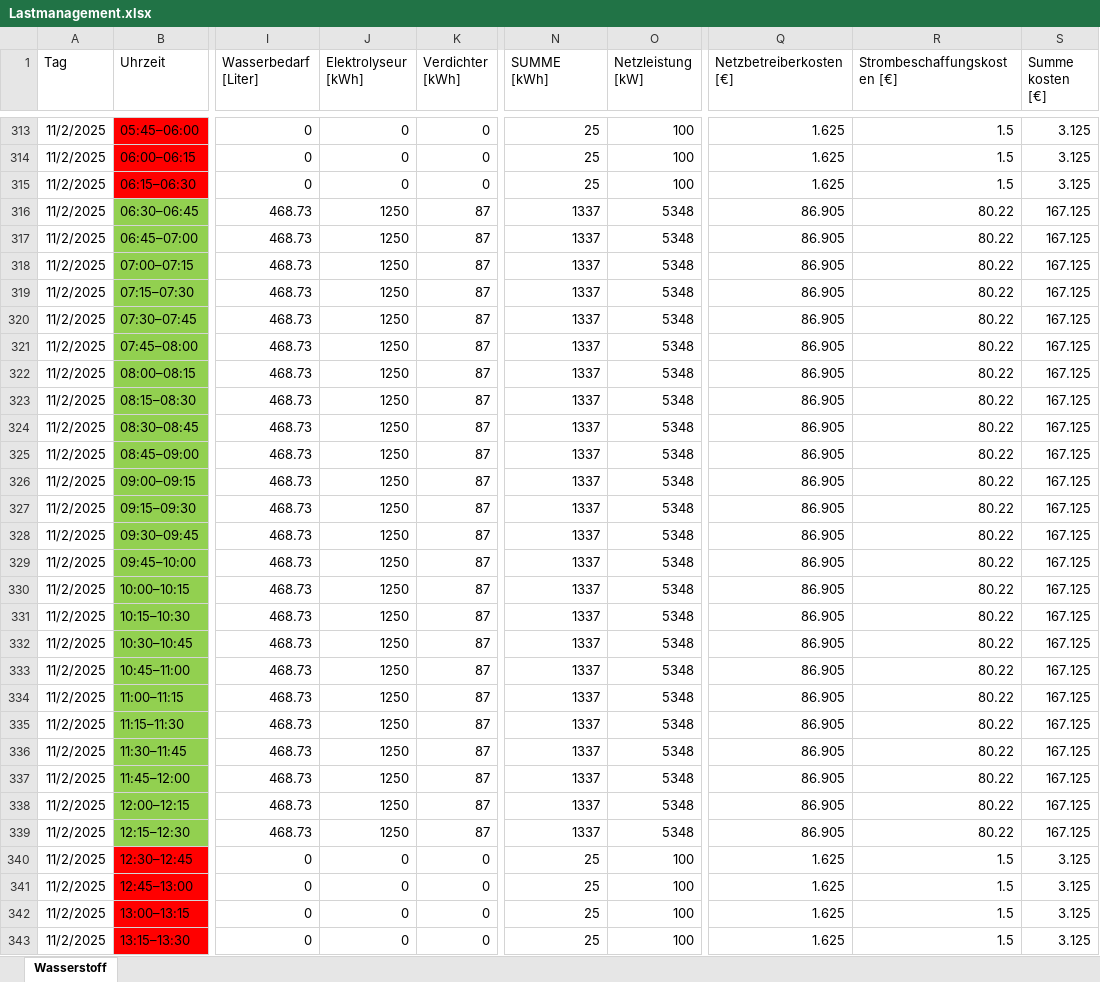
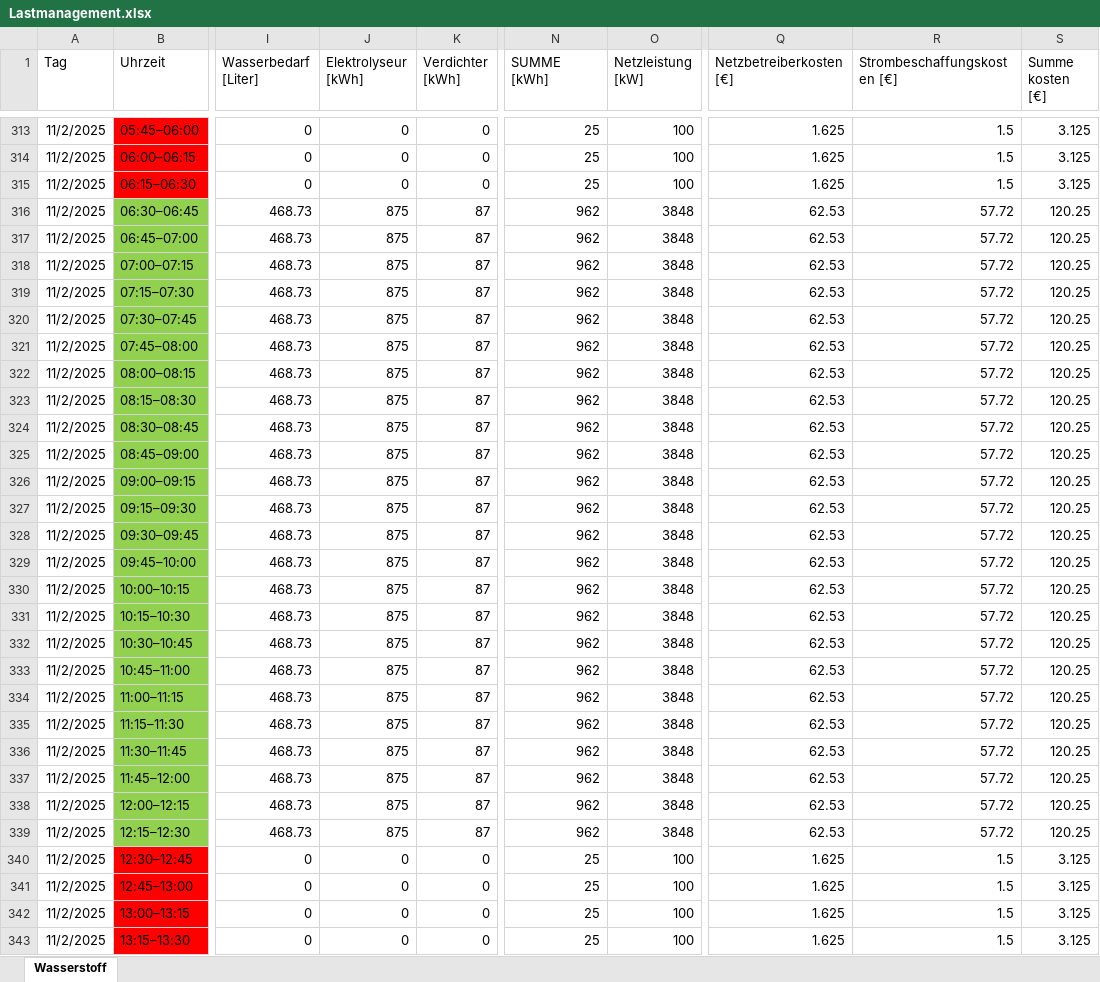
Before and after one commit to LN01-25/Lastmanagement_PM_WS25_26, an Excel workbook: Lastmanagement.xlsx, sheet Wasserstoff, drawn as a sheet; only a part is shown, gaps mark what is left out; values as stored, in another font and other column widths than the file's, no borders; the diff covers the shown part only; the diff names each change by its address in the sheet, - before the commit and + after, or states it on an @@ line.

Commit message:
el_35

```diff
--- a/Lastmanagement.xlsx (sheet Wasserstoff)
+++ b/Lastmanagement.xlsx (sheet Wasserstoff)
-J316:J339 (Elektrolyseur [kWh]): 1250
+J316:J339 (Elektrolyseur [kWh]): 875
-N316:N339 (SUMME [kWh]): 1337
+N316:N339 (SUMME [kWh]): 962
-O316:O339 (Netzleistung [kW]): 5348
+O316:O339 (Netzleistung [kW]): 3848
-Q316:Q339 (Netzbetreiberkosten [€]): 86.905
+Q316:Q339 (Netzbetreiberkosten [€]): 62.53
-R316:R339 (Strombeschaffungskosten [€]): 80.22
+R316:R339 (Strombeschaffungskosten [€]): 57.72
-S316:S339 (Summe kosten [€]): 167.125
+S316:S339 (Summe kosten [€]): 120.25
```
Also changed, not shown: 316 edited cells elsewhere in this sheet.
